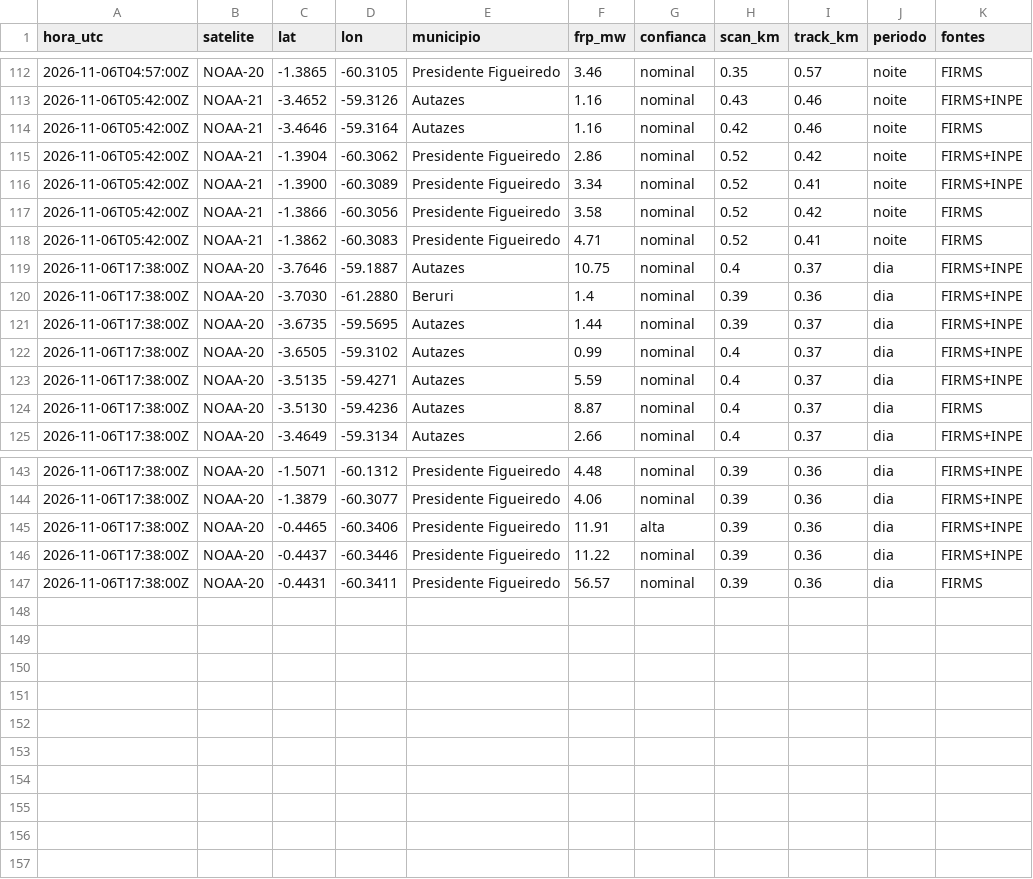
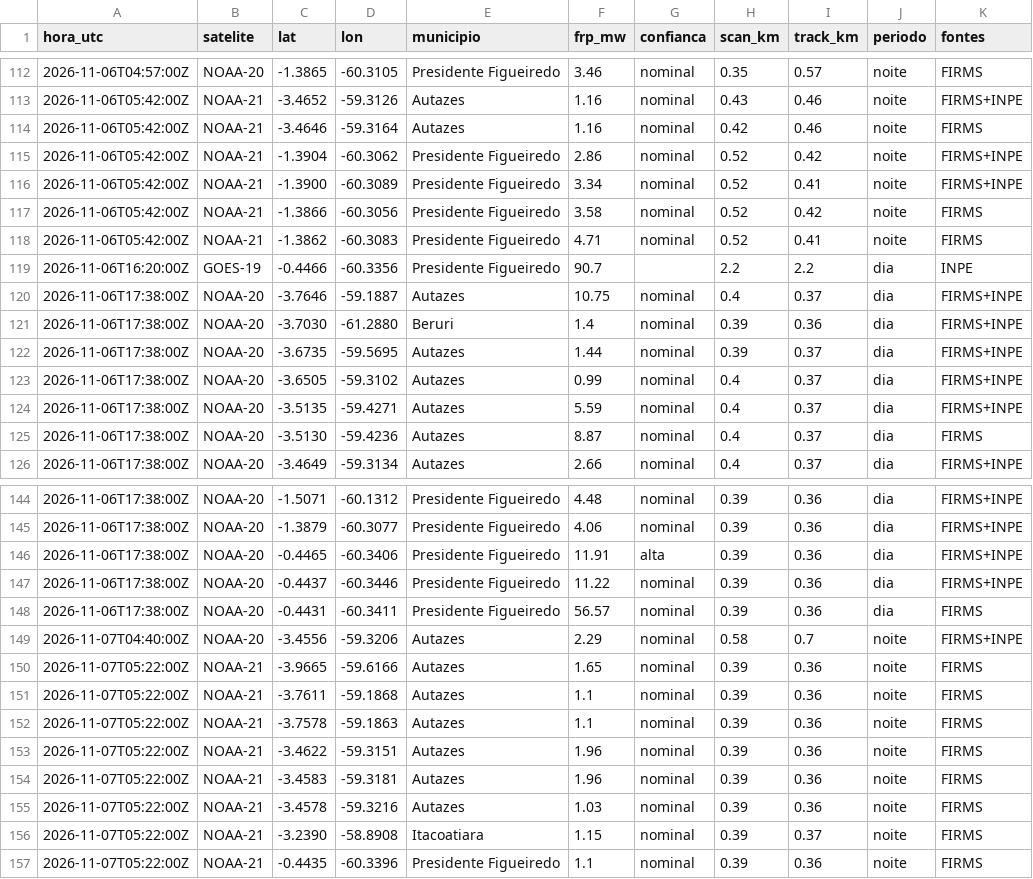
Before and after one commit to UFAMCCA/MonitorBETA, a CSV file: docs/data/historico/manaus/2026-11.csv, drawn as a sheet; only a part is shown, gaps mark what is left out; the diff names each change by its address in the sheet, - before the commit and + after, or states it on an @@ line.

```diff
--- a/docs/data/historico/manaus/2026-11.csv
+++ b/docs/data/historico/manaus/2026-11.csv
+row 119: 2026-11-06T16:20:00Z | GOES-19 | -0.4466 | -60.3356 | Presidente Figueiredo | 90.7 |  | 2.2 | 2.2 | dia | INPE
+row 149: 2026-11-07T04:40:00Z | NOAA-20 | -3.4556 | -59.3206 | Autazes | 2.29 | nominal | 0.58 | 0.7 | noite | FIRMS+INPE
+row 150: 2026-11-07T05:22:00Z | NOAA-21 | -3.9665 | -59.6166 | Autazes | 1.65 | nominal | 0.39 | 0.36 | noite | FIRMS
+row 151: 2026-11-07T05:22:00Z | NOAA-21 | -3.7611 | -59.1868 | Autazes | 1.1 | nominal | 0.39 | 0.36 | noite | FIRMS
+row 152: 2026-11-07T05:22:00Z | NOAA-21 | -3.7578 | -59.1863 | Autazes | 1.1 | nominal | 0.39 | 0.36 | noite | FIRMS
+row 153: 2026-11-07T05:22:00Z | NOAA-21 | -3.4622 | -59.3151 | Autazes | 1.96 | nominal | 0.39 | 0.36 | noite | FIRMS
+row 154: 2026-11-07T05:22:00Z | NOAA-21 | -3.4583 | -59.3181 | Autazes | 1.96 | nominal | 0.39 | 0.36 | noite | FIRMS
+row 155: 2026-11-07T05:22:00Z | NOAA-21 | -3.4578 | -59.3216 | Autazes | 1.03 | nominal | 0.39 | 0.36 | noite | FIRMS
+row 156: 2026-11-07T05:22:00Z | NOAA-21 | -3.2390 | -58.8908 | Itacoatiara | 1.15 | nominal | 0.39 | 0.37 | noite | FIRMS
+row 157: 2026-11-07T05:22:00Z | NOAA-21 | -0.4435 | -60.3396 | Presidente Figueiredo | 1.1 | nominal | 0.39 | 0.36 | noite | FIRMS
```
Also changed, not shown: docs/data/historico/benjamin-constant/2026-11.csv, docs/data/historico/coari/2026-11.csv, 33 other files.
